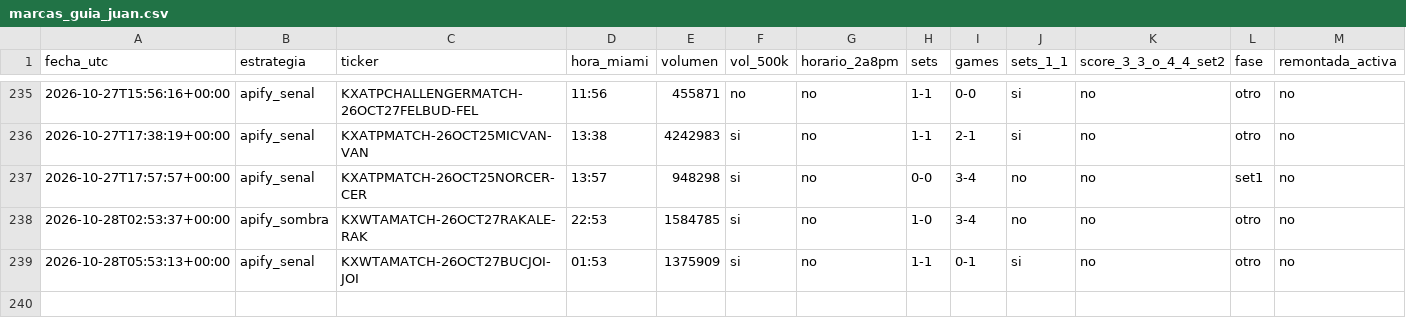
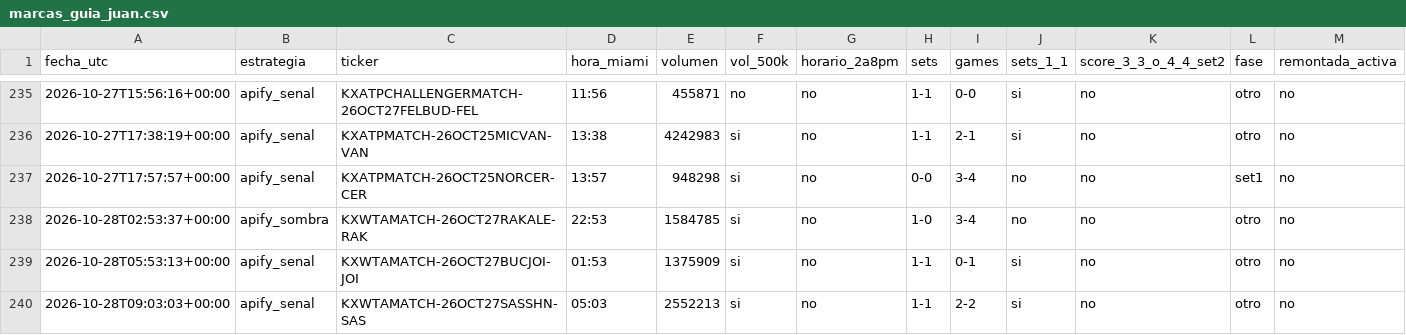
Before and after one commit to dineroforever/tenis-alertas, a CSV file: marcas_guia_juan.csv, drawn as a sheet; only a part is shown, gaps mark what is left out; the diff names each change by its address in the sheet, - before the commit and + after, or states it on an @@ line.

```diff
--- a/marcas_guia_juan.csv
+++ b/marcas_guia_juan.csv
+row 240: 2026-10-28T09:03:03+00:00 | apify_senal | KXWTAMATCH-26OCT27SASSHN-SAS | 05:03 | 2552213 | si | no | 1-1 | 2-2 | si | no | otro | no
```
Also changed, not shown: candidatos.csv, real_ops.csv, 2 other files.
